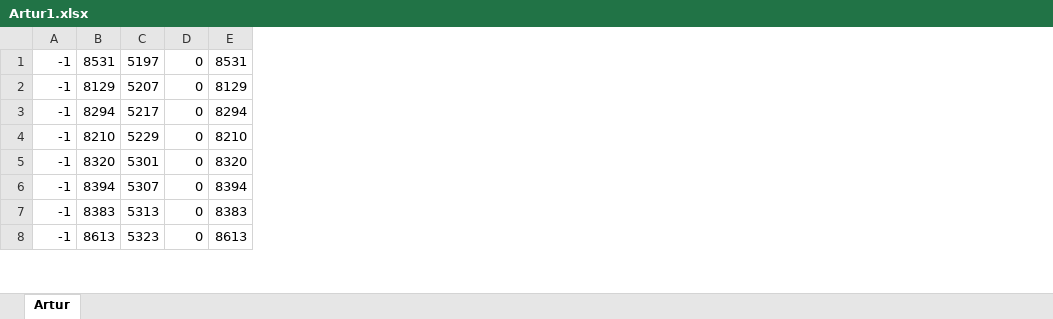
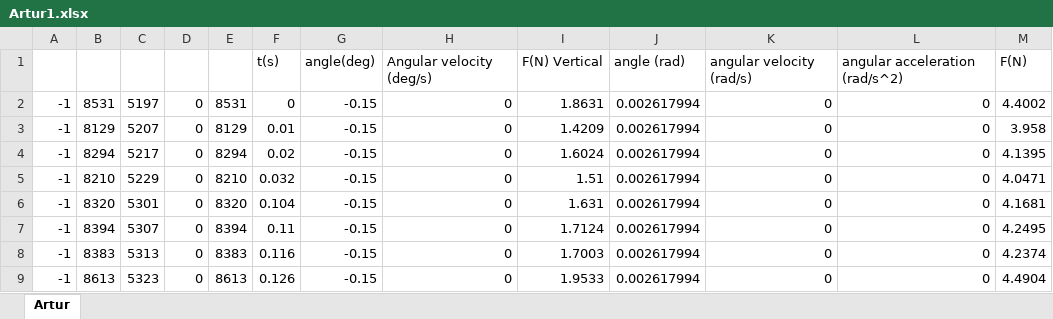
Before and after one commit to XaviCanoFerrer/Sport_Analyzer, an Excel workbook: Data/Conical culley row/Artur1.xlsx, sheet Artur, drawn as a sheet; only a part is shown; values as stored, in another font and other column widths than the file's, no borders; charts and pictures not drawn; addresses are those after the commit; the diff names each change by its address in the sheet, - before the commit and + after, or states it on an @@ line.

```diff
--- a/Data/Conical culley row/Artur1.xlsx (sheet Artur)
+++ b/Data/Conical culley row/Artur1.xlsx (sheet Artur)
+column F, rows 2-9: 0 | 0.01 | 0.02 | 0.032 | 0.104 | 0.11 | 0.116 | 0.126
+column G, rows 2-9: all -0.15
+column H, rows 2-9: all 0
+column I, rows 2-9: 1.8631 | 1.4209 | 1.6024 | 1.51 | 1.631 | 1.7124 | 1.7003 | 1.9533
+column J, rows 2-9: all 0.002617994
+column K, rows 2-9: all 0
+column L, rows 2-9: all 0
+column M, rows 2-9: 4.4002 | 3.958 | 4.1395 | 4.0471 | 4.1681 | 4.2495 | 4.2374 | 4.4904
+row 1:  |  |  |  |  | t(s) | angle(deg) | Angular velocity (deg/s) | F(N) Vertical | angle (rad) | angular velocity (rad/s) | angular acceleration (rad/s^2) | F(N)
```
Also changed, not shown: formulas that keep their value, charts or pictures, Calibration/Load cell calibration/Load cell calibration.xlsx, Data/Isometric and TRX/Unilateral hip extension TRX 2 (1right,2left).xlsx, 21 other files.
